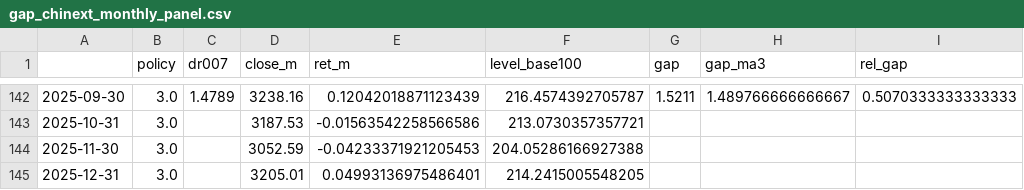
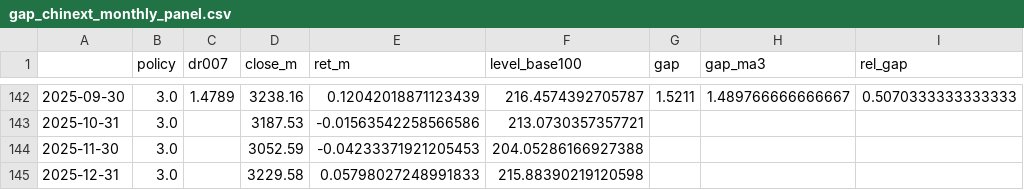
Before and after one commit to hooklucky-del/gap-daily-charts, a CSV file: charts/gap_chinext_monthly_panel.csv, drawn as a sheet; only a part is shown, gaps mark what is left out; the diff names each change by its address in the sheet, - before the commit and + after, or states it on an @@ line.

```diff
--- a/charts/gap_chinext_monthly_panel.csv
+++ b/charts/gap_chinext_monthly_panel.csv
-D145 (close_m): 3205.01
+D145 (close_m): 3229.58
-E145 (ret_m): 0.04993136975486401
+E145 (ret_m): 0.05798027248991833
-F145 (level_base100): 214.2415005548205
+F145 (level_base100): 215.88390219120598
```
Also changed, not shown: charts/factor_corr_table.csv, 7 other files.
